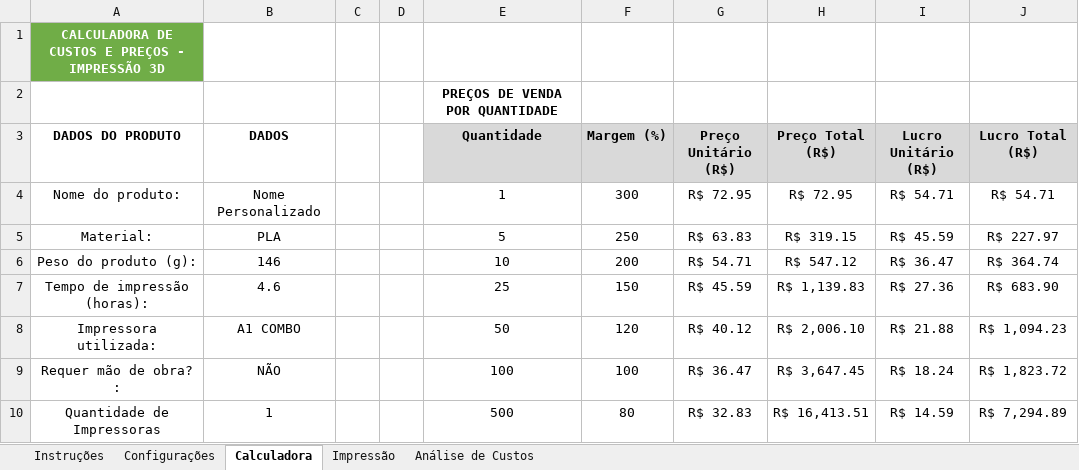
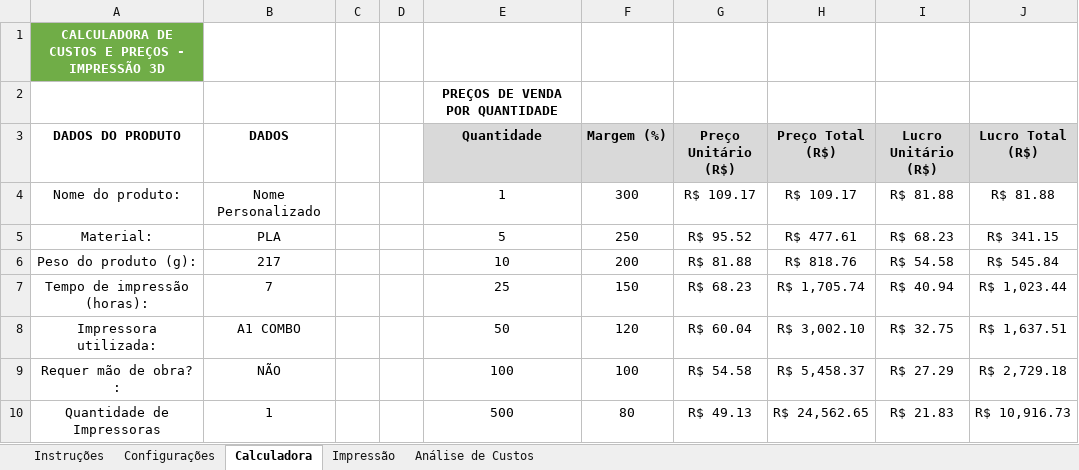
Before and after one commit to ClaudioSperb/impressao-3D, an Excel workbook: Impressao 3D/CUSTO PEÇAS IMPRESSAS.xlsx, sheet Calculadora, drawn as a sheet; only a part is shown; values as stored, in another font and other column widths than the file's, no borders; charts and pictures not drawn; the diff covers the shown part only; the diff names each change by its address in the sheet, - before the commit and + after, or states it on an @@ line.

```diff
--- a/Impressao 3D/CUSTO PEÇAS IMPRESSAS.xlsx (sheet Calculadora)
+++ b/Impressao 3D/CUSTO PEÇAS IMPRESSAS.xlsx (sheet Calculadora)
-G4 (Preço Unitário (R$)): R$ 72.95
+G4 (Preço Unitário (R$)): R$ 109.17
-H4 (Preço Total (R$)): R$ 72.95
+H4 (Preço Total (R$)): R$ 109.17
-I4 (Lucro Unitário (R$)): R$ 54.71
+I4 (Lucro Unitário (R$)): R$ 81.88
-J4 (Lucro Total (R$)): R$ 54.71
+J4 (Lucro Total (R$)): R$ 81.88
-G5 (Preço Unitário (R$)): R$ 63.83
+G5 (Preço Unitário (R$)): R$ 95.52
-H5 (Preço Total (R$)): R$ 319.15
+H5 (Preço Total (R$)): R$ 477.61
-I5 (Lucro Unitário (R$)): R$ 45.59
+I5 (Lucro Unitário (R$)): R$ 68.23
-J5 (Lucro Total (R$)): R$ 227.97
+J5 (Lucro Total (R$)): R$ 341.15
-B6 (DADOS): 146
+B6 (DADOS): 217
-G6 (Preço Unitário (R$)): R$ 54.71
+G6 (Preço Unitário (R$)): R$ 81.88
-H6 (Preço Total (R$)): R$ 547.12
+H6 (Preço Total (R$)): R$ 818.76
-I6 (Lucro Unitário (R$)): R$ 36.47
+I6 (Lucro Unitário (R$)): R$ 54.58
-J6 (Lucro Total (R$)): R$ 364.74
+J6 (Lucro Total (R$)): R$ 545.84
-B7 (DADOS): 4.6
+B7 (DADOS): 7
-G7 (Preço Unitário (R$)): R$ 45.59
+G7 (Preço Unitário (R$)): R$ 68.23
-H7 (Preço Total (R$)): R$ 1,139.83
+H7 (Preço Total (R$)): R$ 1,705.74
-I7 (Lucro Unitário (R$)): R$ 27.36
+I7 (Lucro Unitário (R$)): R$ 40.94
-J7 (Lucro Total (R$)): R$ 683.90
+J7 (Lucro Total (R$)): R$ 1,023.44
-G8 (Preço Unitário (R$)): R$ 40.12
+G8 (Preço Unitário (R$)): R$ 60.04
-H8 (Preço Total (R$)): R$ 2,006.10
+H8 (Preço Total (R$)): R$ 3,002.10
-I8 (Lucro Unitário (R$)): R$ 21.88
+I8 (Lucro Unitário (R$)): R$ 32.75
-J8 (Lucro Total (R$)): R$ 1,094.23
+J8 (Lucro Total (R$)): R$ 1,637.51
-G9 (Preço Unitário (R$)): R$ 36.47
+G9 (Preço Unitário (R$)): R$ 54.58
-H9 (Preço Total (R$)): R$ 3,647.45
+H9 (Preço Total (R$)): R$ 5,458.37
-I9 (Lucro Unitário (R$)): R$ 18.24
+I9 (Lucro Unitário (R$)): R$ 27.29
-J9 (Lucro Total (R$)): R$ 1,823.72
+J9 (Lucro Total (R$)): R$ 2,729.18
-G10 (Preço Unitário (R$)): R$ 32.83
+G10 (Preço Unitário (R$)): R$ 49.13
-H10 (Preço Total (R$)): R$ 16,413.51
+H10 (Preço Total (R$)): R$ 24,562.65
-I10 (Lucro Unitário (R$)): R$ 14.59
+I10 (Lucro Unitário (R$)): R$ 21.83
-J10 (Lucro Total (R$)): R$ 7,294.89
+J10 (Lucro Total (R$)): R$ 10,916.73
```
Also changed, not shown: 15 edited cells elsewhere in this sheet, sheet Impressão.
